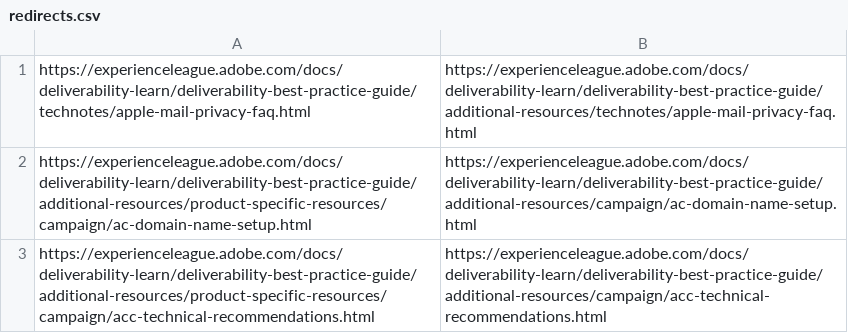
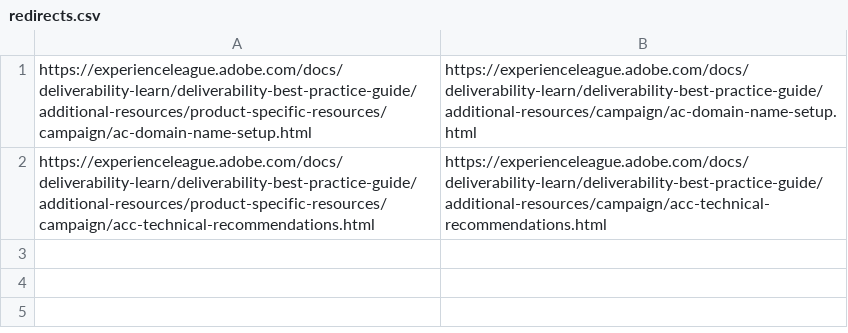
Before and after one commit to AdobeDocs/deliverability-learn.ko-KR, a CSV file: redirects.csv, drawn as a sheet.

Commit message:
Sync non localizable files triggered by manual translation kit

```diff
--- a/redirects.csv
+++ b/redirects.csv
@@ -1,2 +1 @@
-https://experienceleague.adobe.com/docs/deliverability-learn/deliverability-best-practice-guide/technotes/apple-mail-privacy-faq.html,https://experienceleague.adobe.com/docs/deliverability-learn/deliverability-best-practice-guide/additional-resources/technotes/apple-mail-privacy-faq.html
 https://experienceleague.adobe.com/docs/deliverability-learn/deliverability-best-practice-guide/additional-resources/product-specific-resources/campaign/ac-domain-name-setup.html,https://experienceleague.adobe.com/docs/deliverability-learn/deliverability-best-practice-guide/additional-resources/campaign/ac-domain-name-setup.html
```
